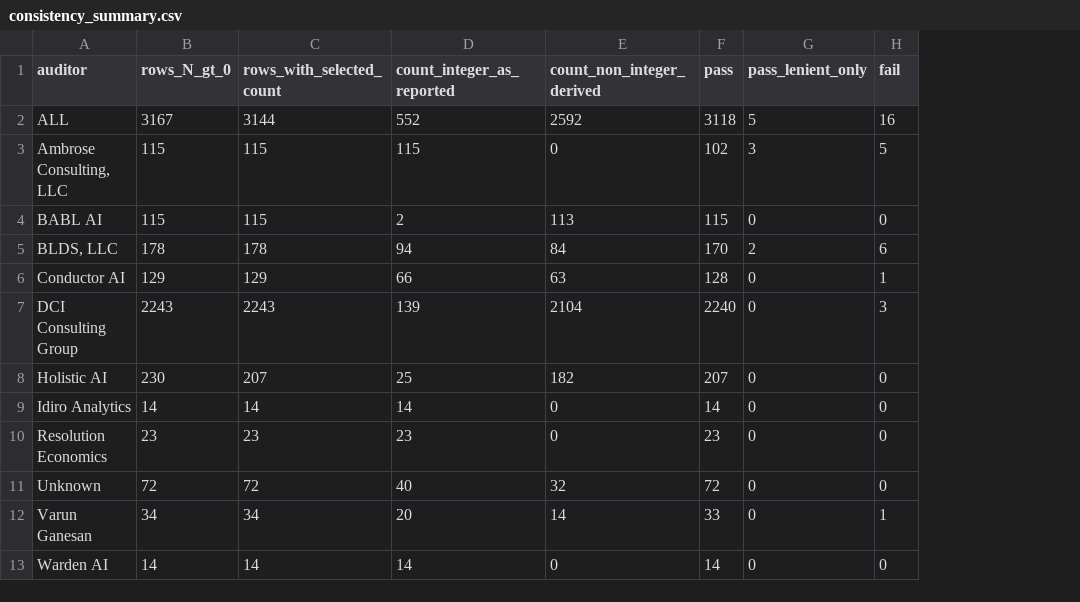
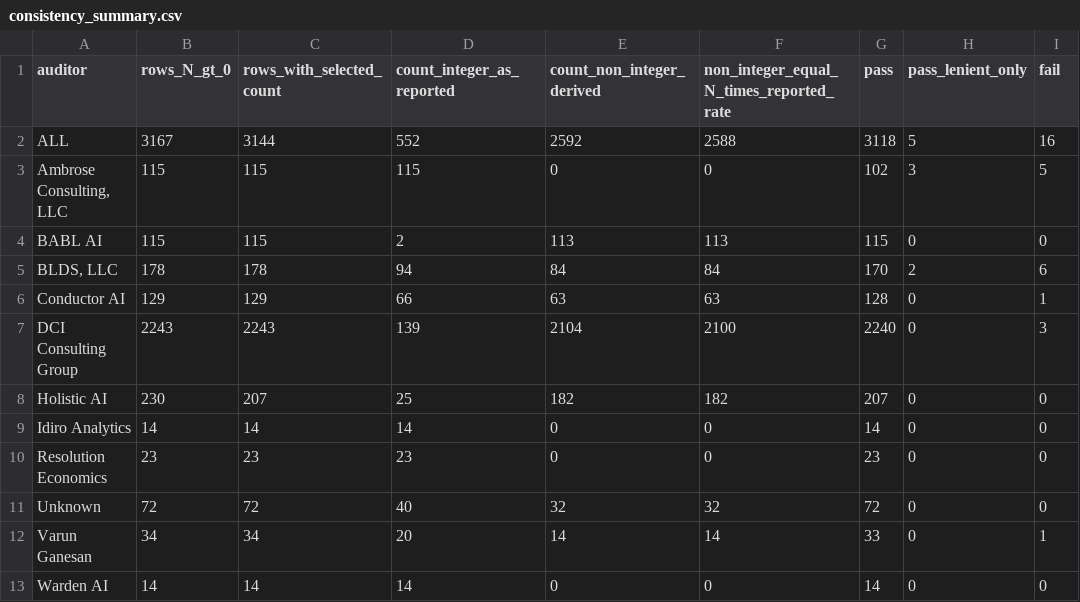
Before and after one commit to jubaeralmahmud23-ship-it/employee_monitoring_system, a CSV file: research/06_stage4/idea04/results/consistency_summary.csv, drawn as a sheet; only a part is shown; the diff names each change by its address in the sheet, - before the commit and + after, or states it on an @@ line.

```diff
--- a/research/06_stage4/idea04/results/consistency_summary.csv
+++ b/research/06_stage4/idea04/results/consistency_summary.csv
+column F, rows 1-13: non_integer_equal_N_times_reported_rate | 2588 | 0 | 113 | 84 | 63 | 2100 | 182 | 0 | 0 | 32 | 14 | 0
```
Also changed, not shown: research/06_stage4/idea04/results/comparator_check.csv, 8 other files.
